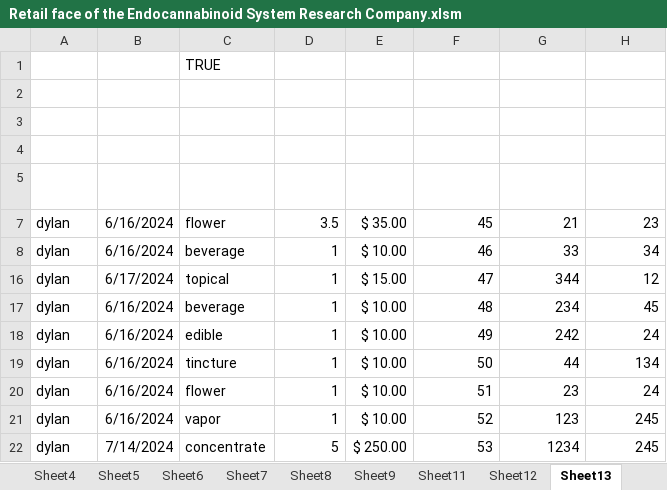
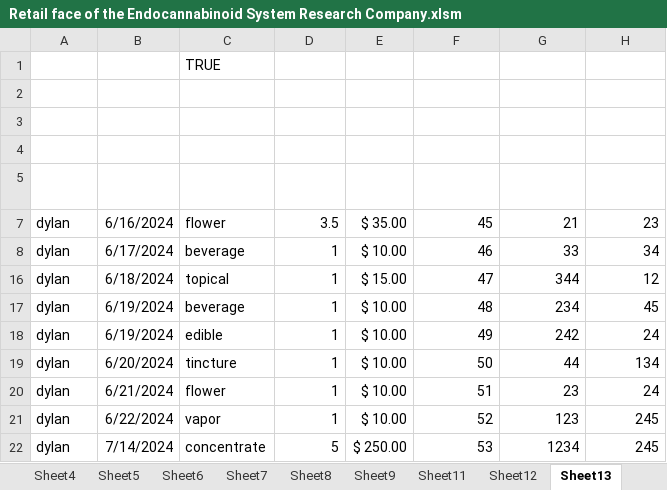
Before and after one commit to EllisDylanP/ESRC, an Excel workbook: Retail face of the Endocannabinoid System Research Company.xlsm, sheet Sheet13, drawn as a sheet; values as stored, in another font and other column widths than the file's, no borders; charts and pictures and table styles not drawn; the diff names each change by its address in the sheet, - before the commit and + after, or states it on an @@ line.

Commit message:
Add files via upload

```diff
--- a/Retail face of the Endocannabinoid System Research Company.xlsm (sheet Sheet13)
+++ b/Retail face of the Endocannabinoid System Research Company.xlsm (sheet Sheet13)
-B8 (Date): 6/16/2024
+B8 (Date): 6/17/2024
-B16 (Date): 6/17/2024
+B16 (Date): 6/18/2024
-B17:B18 (Date): 6/16/2024
+B17:B18 (Date): 6/19/2024
-B19 (Date): 6/16/2024
+B19 (Date): 6/20/2024
-B20 (Date): 6/16/2024
+B20 (Date): 6/21/2024
-B21 (Date): 6/16/2024
+B21 (Date): 6/22/2024
```
Also changed, not shown: charts or pictures.
